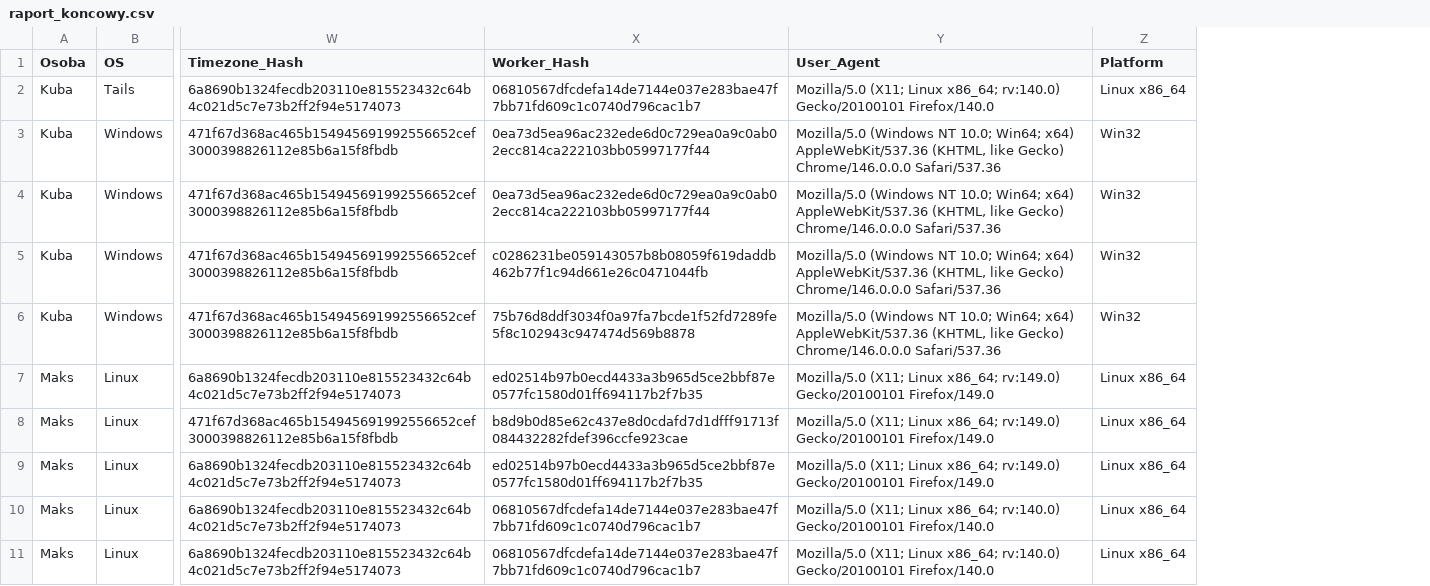
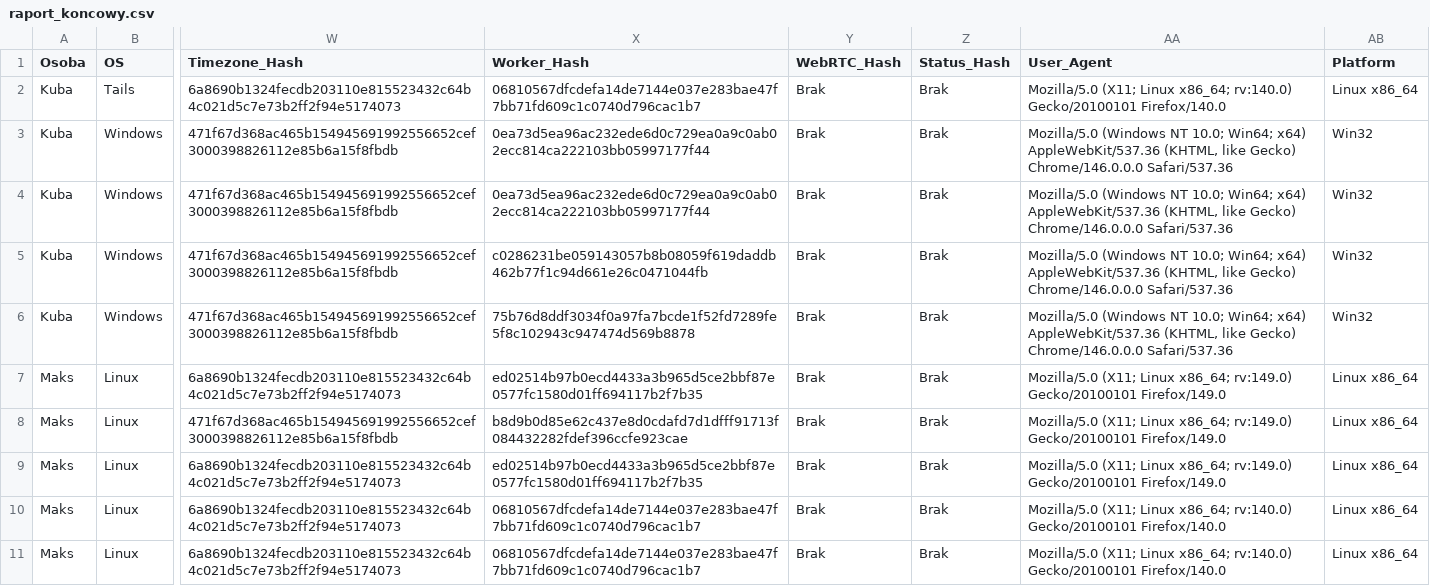
Before and after one commit to jakubszkaradek/browser_fingerprinting, a CSV file: docs/dashboard/data/raport_koncowy.csv, drawn as a sheet; only a part is shown, gaps mark what is left out; the diff names each change by its address in the sheet, - before the commit and + after, or states it on an @@ line.

```diff
--- a/docs/dashboard/data/raport_koncowy.csv
+++ b/docs/dashboard/data/raport_koncowy.csv
+column Y (WebRTC_Hash), rows 2-11: all Brak
+column Z (Status_Hash), rows 2-11: all Brak
```
Also changed, not shown: 3 other files.
